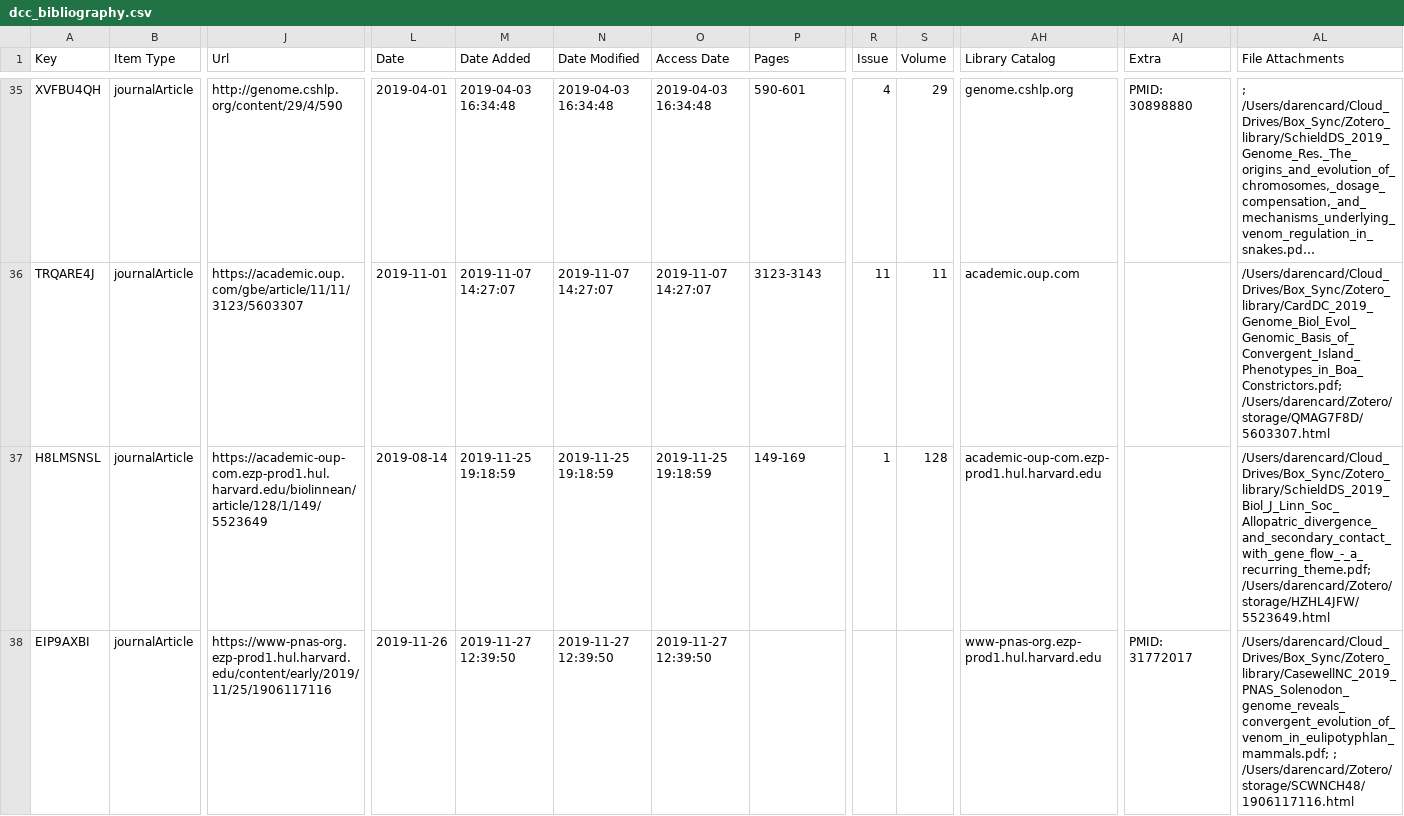
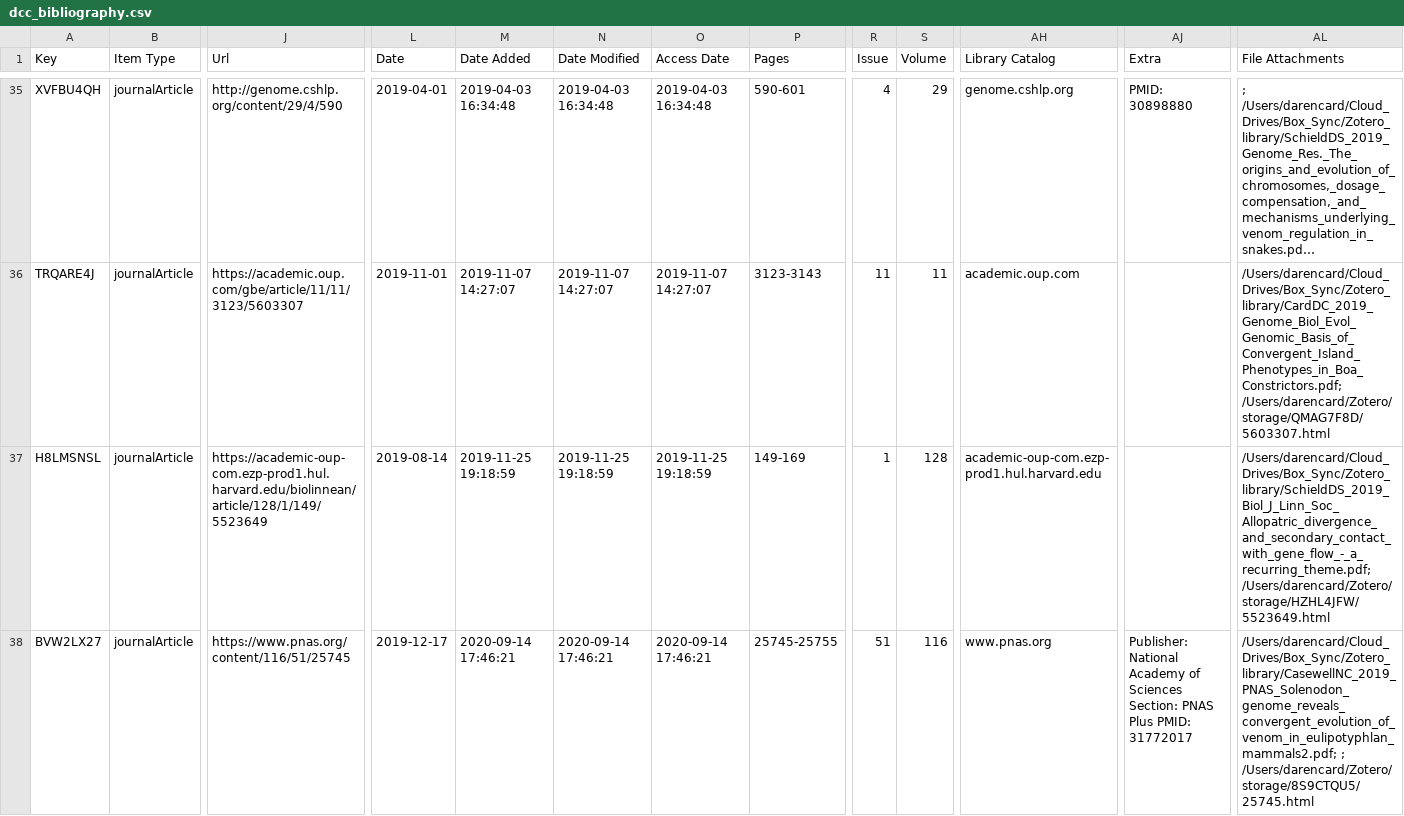
Before and after one commit to darencard/darencard.github.io, a CSV file: assets/scripts/dcc_bibliography.csv, drawn as a sheet; only a part is shown, gaps mark what is left out; long unchanged cells end in …; the diff covers the shown part only; the diff names each change by its address in the sheet, - before the commit and + after, or states it on an @@ line.

Commit message:
updated publications

```diff
--- a/assets/scripts/dcc_bibliography.csv
+++ b/assets/scripts/dcc_bibliography.csv
-A38 (Key): EIP9AXBI
+A38 (Key): BVW2LX27
-J38 (Url): https://www-pnas-org.ezp-prod1.hul.harvard.edu/content/early/2019/11/25/1906117116
+J38 (Url): https://www.pnas.org/content/116/51/25745
-L38 (Date): 2019-11-26
+L38 (Date): 2019-12-17
-M38 (Date Added): 2019-11-27 12:39:50
+M38 (Date Added): 2020-09-14 17:46:21
-N38 (Date Modified): 2019-11-27 12:39:50
+N38 (Date Modified): 2020-09-14 17:46:21
-O38 (Access Date): 2019-11-27 12:39:50
+O38 (Access Date): 2020-09-14 17:46:21
-P38 (Pages): (empty)
+P38 (Pages): 25745-25755
-R38 (Issue): (empty)
+R38 (Issue): 51
-S38 (Volume): (empty)
+S38 (Volume): 116
-AH38 (Library Catalog): www-pnas-org.ezp-prod1.hul.harvard.edu
+AH38 (Library Catalog): www.pnas.org
-AJ38 (Extra): PMID: 31772017
+AJ38 (Extra): Publisher: National Academy of Sciences Section: PNAS Plus PMID: 31772017
-AL38 (File Attachments): /Users/darencard/Cloud_Drives/Box_Sync/Zotero_library/CasewellNC_2019_PNAS_Solenodon_genome_reveals_convergent_evolution_of_venom_in_eulipotyphlan_mammals.pdf; ; /Users/darencard/Zotero/storage/SCWNCH48/1906117116.html
+AL38 (File Attachments): /Users/darencard/Cloud_Drives/Box_Sync/Zotero_library/CasewellNC_2019_PNAS_Solenodon_genome_reveals_convergent_evolution_of_venom_in_eulipotyphlan_mammals2.pdf; ; /Users/darencard/Zotero/storage/8S9CTQU5/25745.html
```
Also changed, not shown: 1 added row elsewhere in this file, 7 other files.
